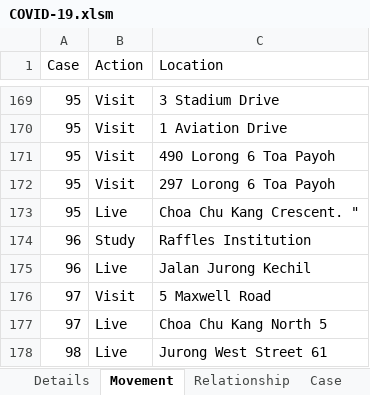
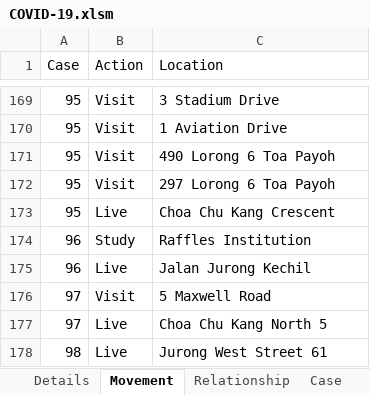
Before and after one commit to tanpuany/covid-19-singapore, an Excel workbook: COVID-19.xlsm, sheet Movement, drawn as a sheet; only a part is shown, gaps mark what is left out; values as stored, in another font and other column widths than the file's, no borders; the diff names each change by its address in the sheet, - before the commit and + after, or states it on an @@ line.

```diff
--- a/COVID-19.xlsm (sheet Movement)
+++ b/COVID-19.xlsm (sheet Movement)
-C173 (Location): Choa Chu Kang Crescent. "
+C173 (Location): Choa Chu Kang Crescent
```
Also changed, not shown: 1 other file.
